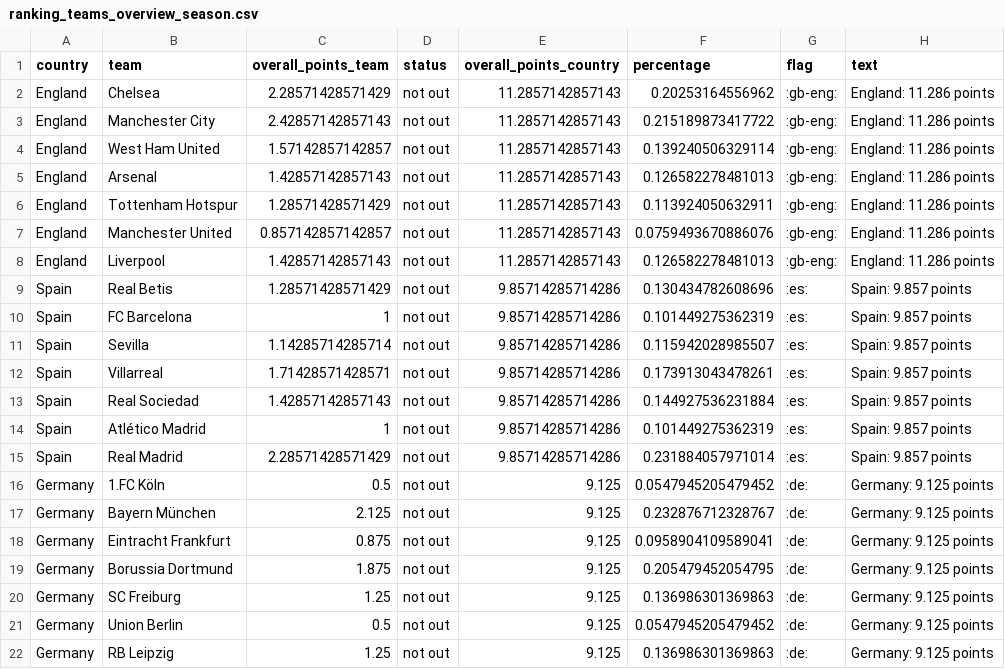
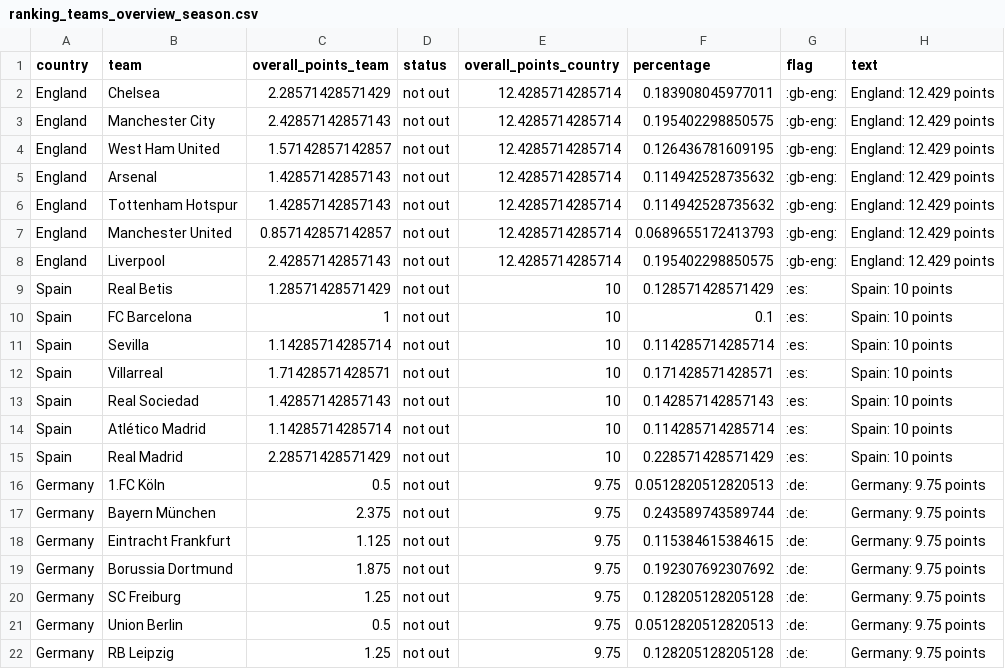
Before and after one commit to swissfootdata/UEFA_Rankings, a CSV file: Output/ranking_teams_overview_season.csv, drawn as a sheet; only a part is shown; the diff covers the shown part only.

```diff
--- a/Output/ranking_teams_overview_season.csv
+++ b/Output/ranking_teams_overview_season.csv
@@ -1,22 +1,22 @@
 "country","team","overall_points_team","status","overall_points_country","percentage","flag","text"
-"England","Chelsea",2.28571428571429,"not out",11.2857142857143,0.20253164556962,":gb-eng:","England: 11.286 points"
-"England","Manchester City",2.42857142857143,"not out",11.2857142857143,0.215189873417722,":gb-eng:","England: 11.286 points"
-"England","West Ham United",1.57142857142857,"not out",11.2857142857143,0.139240506329114,":gb-eng:","England: 11.286 points"
-"England","Arsenal",1.42857142857143,"not out",11.2857142857143,0.126582278481013,":gb-eng:","England: 11.286 points"
-"England","Tottenham Hotspur",1.28571428571429,"not out",11.2857142857143,0.113924050632911,":gb-eng:","England: 11.286 points"
-"England","Manchester United",0.857142857142857,"not out",11.2857142857143,0.0759493670886076,":gb-eng:","England: 11.286 points"
-"England","Liverpool",1.42857142857143,"not out",11.2857142857143,0.126582278481013,":gb-eng:","England: 11.286 points"
-"Spain","Real Betis",1.28571428571429,"not out",9.85714285714286,0.130434782608696,":es:","Spain: 9.857 points"
-"Spain","FC Barcelona",1,"not out",9.85714285714286,0.101449275362319,":es:","Spain: 9.857 points"
-"Spain","Sevilla",1.14285714285714,"not out",9.85714285714286,0.115942028985507,":es:","Spain: 9.857 points"
-"Spain","Villarreal",1.71428571428571,"not out",9.85714285714286,0.173913043478261,":es:","Spain: 9.857 points"
-"Spain","Real Sociedad",1.42857142857143,"not out",9.85714285714286,0.144927536231884,":es:","Spain: 9.857 points"
-"Spain","Atlético Madrid",1,"not out",9.85714285714286,0.101449275362319,":es:","Spain: 9.857 points"
-"Spain","Real Madrid",2.28571428571429,"not out",9.85714285714286,0.231884057971014,":es:","Spain: 9.857 points"
-"Germany","1.FC Köln",0.5,"not out",9.125,0.0547945205479452,":de:","Germany: 9.125 points"
-"Germany","Bayern München",2.125,"not out",9.125,0.232876712328767,":de:","Germany: 9.125 points"
-"Germany","Eintracht Frankfurt",0.875,"not out",9.125,0.0958904109589041,":de:","Germany: 9.125 points"
-"Germany","Borussia Dortmund",1.875,"not out",9.125,0.205479452054795,":de:","Germany: 9.125 points"
-"Germany","SC Freiburg",1.25,"not out",9.125,0.136986301369863,":de:","Germany: 9.125 points"
-"Germany","Union Berlin",0.5,"not out",9.125,0.0547945205479452,":de:","Germany: 9.125 points"
-"Germany","RB Leipzig",1.25,"not out",9.125,0.136986301369863,":de:","Germany: 9.125 points"
+"England","Chelsea",2.28571428571429,"not out",12.4285714285714,0.183908045977011,":gb-eng:","England: 12.429 points"
+"England","Manchester City",2.42857142857143,"not out",12.4285714285714,0.195402298850575,":gb-eng:","England: 12.429 points"
+"England","West Ham United",1.57142857142857,"not out",12.4285714285714,0.126436781609195,":gb-eng:","England: 12.429 points"
+"England","Arsenal",1.42857142857143,"not out",12.4285714285714,0.114942528735632,":gb-eng:","England: 12.429 points"
+"England","Tottenham Hotspur",1.42857142857143,"not out",12.4285714285714,0.114942528735632,":gb-eng:","England: 12.429 points"
+"England","Manchester United",0.857142857142857,"not out",12.4285714285714,0.0689655172413793,":gb-eng:","England: 12.429 points"
+"England","Liverpool",2.42857142857143,"not out",12.4285714285714,0.195402298850575,":gb-eng:","England: 12.429 points"
+"Spain","Real Betis",1.28571428571429,"not out",10,0.128571428571429,":es:","Spain: 10 points"
+"Spain","FC Barcelona",1,"not out",10,0.1,":es:","Spain: 10 points"
+"Spain","Sevilla",1.14285714285714,"not out",10,0.114285714285714,":es:","Spain: 10 points"
+"Spain","Villarreal",1.71428571428571,"not out",10,0.171428571428571,":es:","Spain: 10 points"
+"Spain","Real Sociedad",1.42857142857143,"not out",10,0.142857142857143,":es:","Spain: 10 points"
+"Spain","Atlético Madrid",1.14285714285714,"not out",10,0.114285714285714,":es:","Spain: 10 points"
+"Spain","Real Madrid",2.28571428571429,"not out",10,0.228571428571429,":es:","Spain: 10 points"
+"Germany","1.FC Köln",0.5,"not out",9.75,0.0512820512820513,":de:","Germany: 9.75 points"
+"Germany","Bayern München",2.375,"not out",9.75,0.243589743589744,":de:","Germany: 9.75 points"
+"Germany","Eintracht Frankfurt",1.125,"not out",9.75,0.115384615384615,":de:","Germany: 9.75 points"
+"Germany","Borussia Dortmund",1.875,"not out",9.75,0.192307692307692,":de:","Germany: 9.75 points"
+"Germany","SC Freiburg",1.25,"not out",9.75,0.128205128205128,":de:","Germany: 9.75 points"
+"Germany","Union Berlin",0.5,"not out",9.75,0.0512820512820513,":de:","Germany: 9.75 points"
+"Germany","RB Leipzig",1.25,"not out",9.75,0.128205128205128,":de:","Germany: 9.75 points"
```
Also changed, not shown: 47 edited cells elsewhere in this file, Output/ranking_map_data_teams.csv, Output/ranking_map_data_teams_season.csv, 9 other files.
